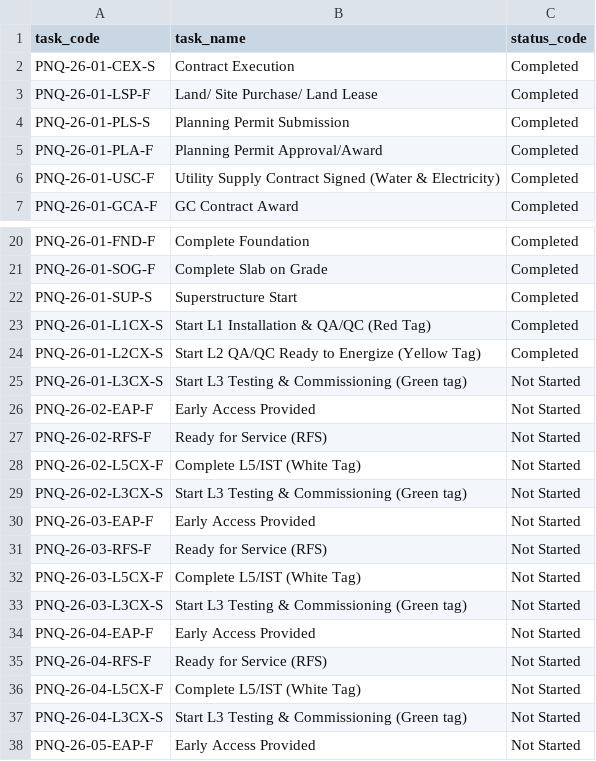
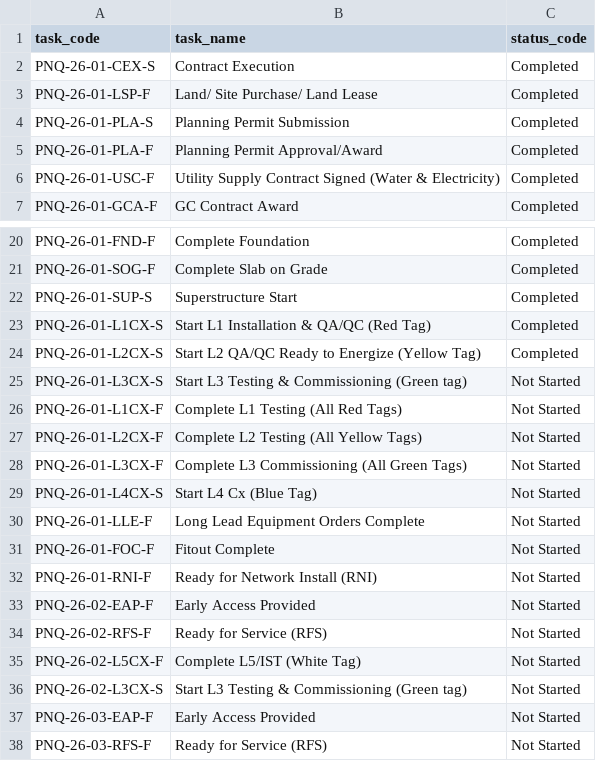
Before and after one commit to haroldhhz/p6-converter, a CSV file: backend/standard_data.csv, drawn as a sheet; only a part is shown, gaps mark what is left out; the shorter side is filled out with more unchanged rows.

```diff
--- a/backend/standard_data.csv
+++ b/backend/standard_data.csv
@@ -3,3 +3,3 @@ PNQ-26-01-CEX-S,Contract Execution,Completed
 PNQ-26-01-LSP-F,Land/ Site Purchase/ Land Lease,Completed
-PNQ-26-01-PLS-S,Planning Permit Submission,Completed
+PNQ-26-01-PLA-S,Planning Permit Submission,Completed
 PNQ-26-01-PLA-F,Planning Permit Approval/Award,Completed
@@ -25,2 +25,9 @@ PNQ-26-01-L2CX-S,Start L2 QA/QC Ready to Energize (Yellow Tag),Completed
 PNQ-26-01-L3CX-S,Start L3 Testing & Commissioning (Green tag),Not Started
+PNQ-26-01-L1CX-F,Complete L1 Testing (All Red Tags),Not Started
+PNQ-26-01-L2CX-F,Complete L2 Testing (All Yellow Tags),Not Started
+PNQ-26-01-L3CX-F,Complete L3 Commissioning (All Green Tags),Not Started
+PNQ-26-01-L4CX-S,Start L4 Cx (Blue Tag),Not Started
+PNQ-26-01-LLE-F,Long Lead Equipment Orders Complete,Not Started
+PNQ-26-01-FOC-F,Fitout Complete,Not Started
+PNQ-26-01-RNI-F,Ready for Network Install (RNI),Not Started
 PNQ-26-02-EAP-F,Early Access Provided,Not Started
```
Also changed, not shown: 3 other files.
